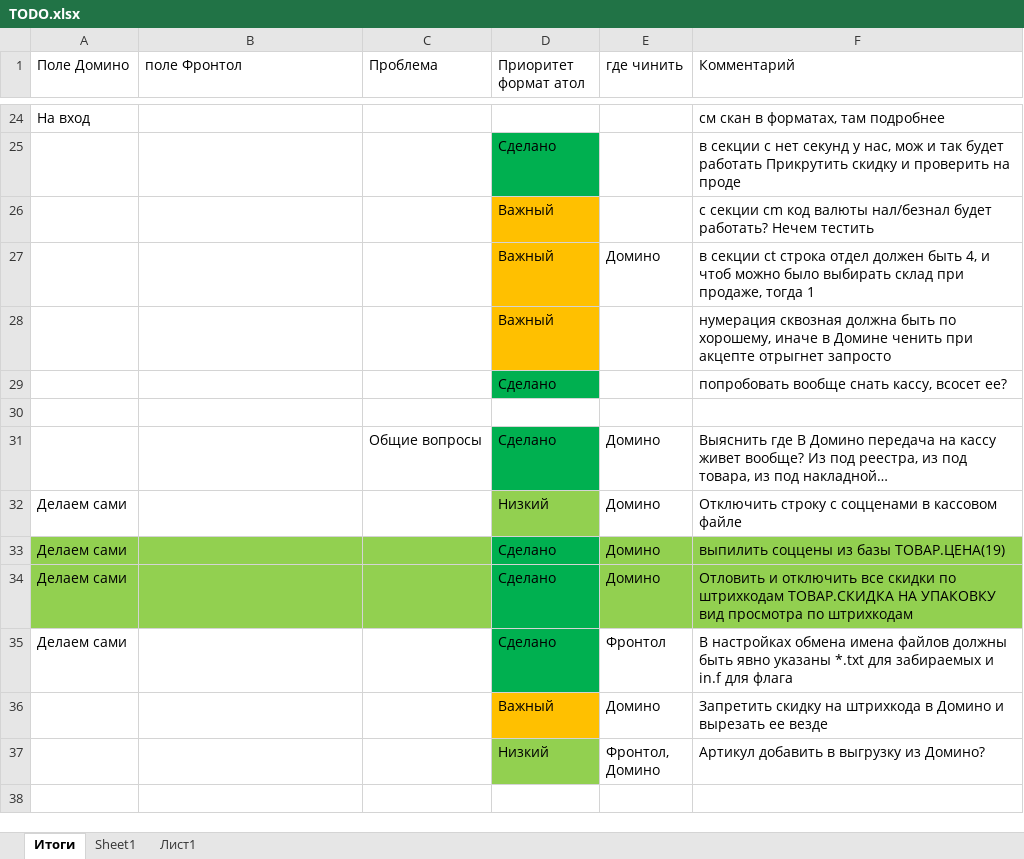
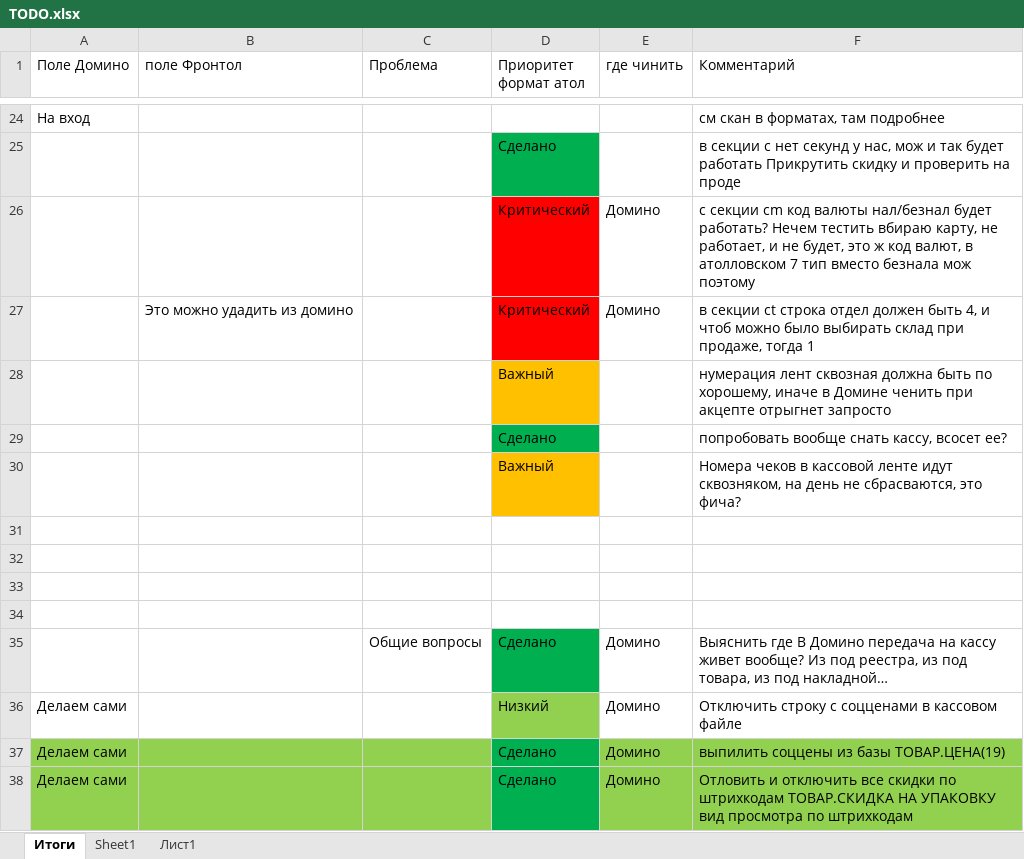
Before and after one commit to AlexandrPinevich/domino_frontol_converter, an Excel workbook: data/FOR_KAS/TODO.xlsx, sheet Итоги, drawn as a sheet; only a part is shown, gaps mark what is left out; the shorter side is filled out with more unchanged rows; values as stored, in another font and other column widths than the file's, no borders; removed rows and columns are numbered as before the commit, all else as after; the diff names each change by its address in the sheet, - before the commit and + after, or states it on an @@ line.

```diff
--- a/data/FOR_KAS/TODO.xlsx (sheet Итоги)
+++ b/data/FOR_KAS/TODO.xlsx (sheet Итоги)
-row 26:  |  |  | Важный |  | с секции cm код валюты нал/безнал будет работать? Нечем тестить
+row 26:  |  |  | Критический | Домино | с секции cm код валюты нал/безнал будет работать? Нечем тестить вбираю карту, не работает, и не будет, это ж код валют, в атолловском 7 тип вместо безнала мож поэтому
-B27 (поле Фронтол): (empty)
+B27 (поле Фронтол): Это можно удадить из домино
-D27 (Приоритет формат атол): Важный
+D27 (Приоритет формат атол): Критический
-D27 fill: #FFC000
+D27 fill: #FF0000
-F28 (Комментарий): нумерация сквозная должна…
+F28 (Комментарий): нумерация лент сквозная должна…
+row 30:  |  |  | Важный |  | Номера чеков в кассовой ленте идут сквозняком, на день не сбрасваются, это фича?
+row 31: (empty)
+row 32: (empty)
+row 33: (empty)
```
Also changed, not shown: 35 other files.
